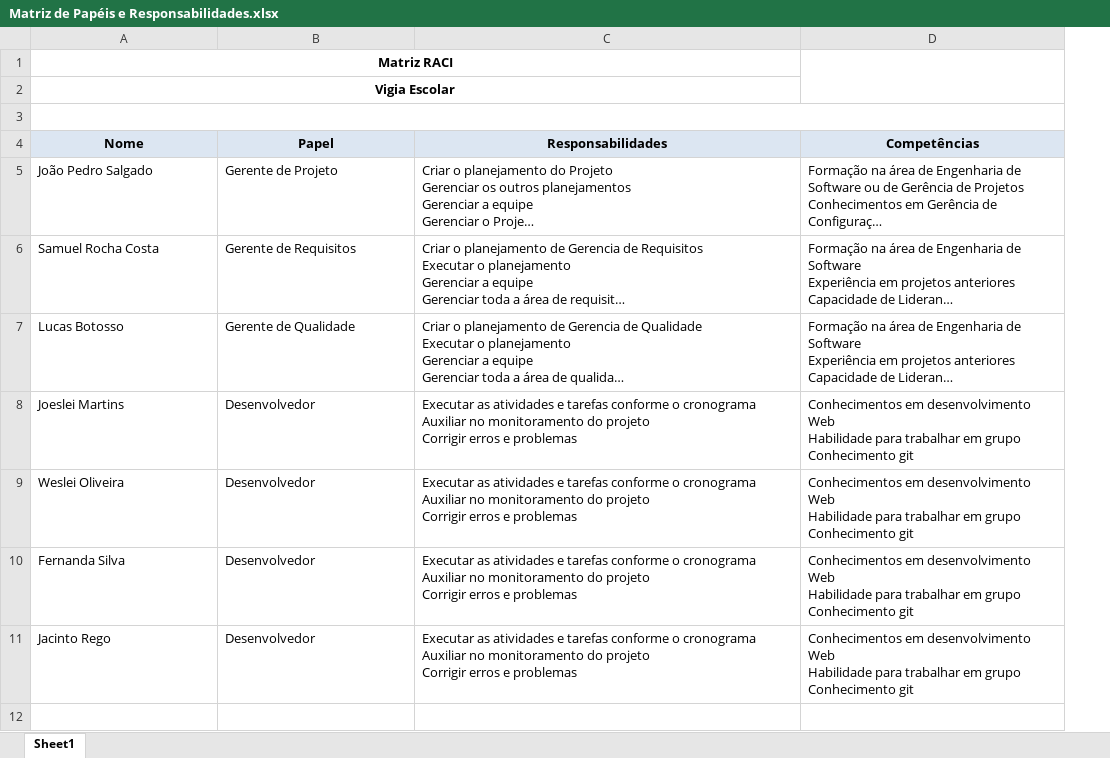
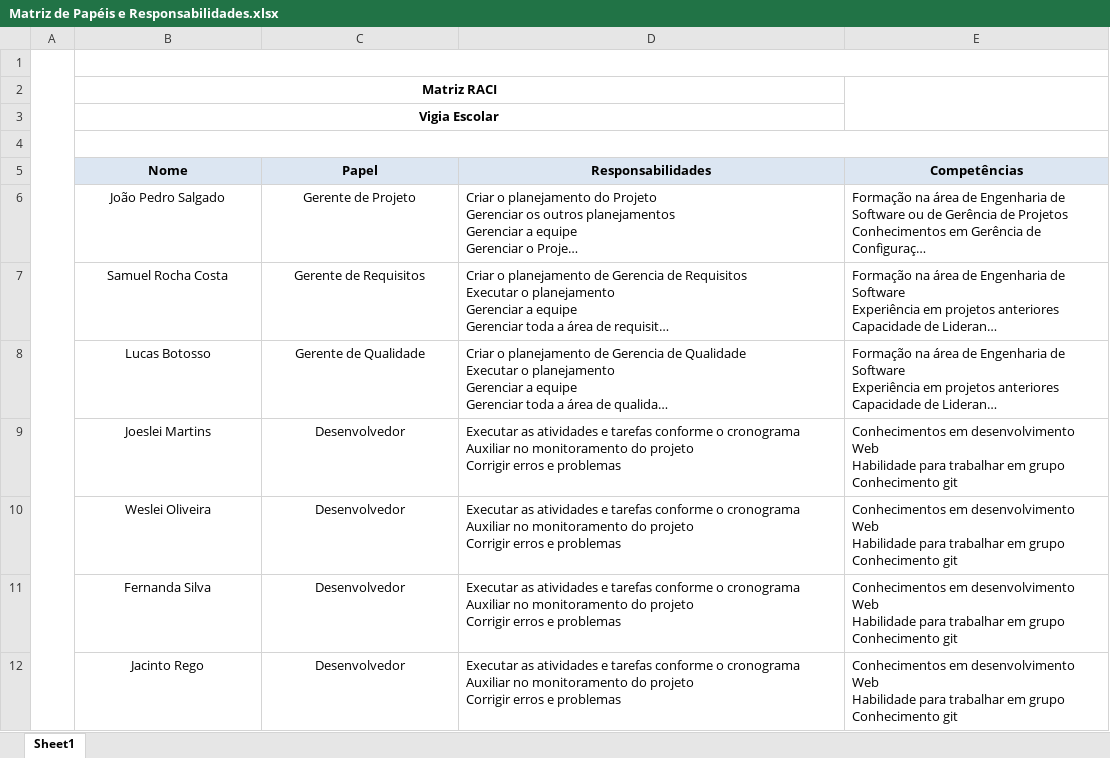
Before and after one commit to samuelrcosta/vigiaescolar, an Excel workbook: Planejamento/Documentos Adicionais/Matriz de Papéis e Responsabilidades.xlsx, sheet Sheet1, drawn as a sheet; long unchanged cells end in …; values as stored, in another font and other column widths than the file's, no borders; charts and pictures not drawn; addresses are those after the commit; the diff names each change by its address in the sheet, - before the commit and + after, or states it on an @@ line.

```diff
--- a/Planejamento/Documentos Adicionais/Matriz de Papéis e Responsabilidades.xlsx (sheet Sheet1)
+++ b/Planejamento/Documentos Adicionais/Matriz de Papéis e Responsabilidades.xlsx (sheet Sheet1)
+column A, empty
+row 1: (empty)
-B6:C12 alignment: left
+B6:C12 alignment: center
```
Also changed, not shown: charts or pictures, Planejamento/Documentos Adicionais/Previsoes do Orcamento.xlsx, 2 other files.
